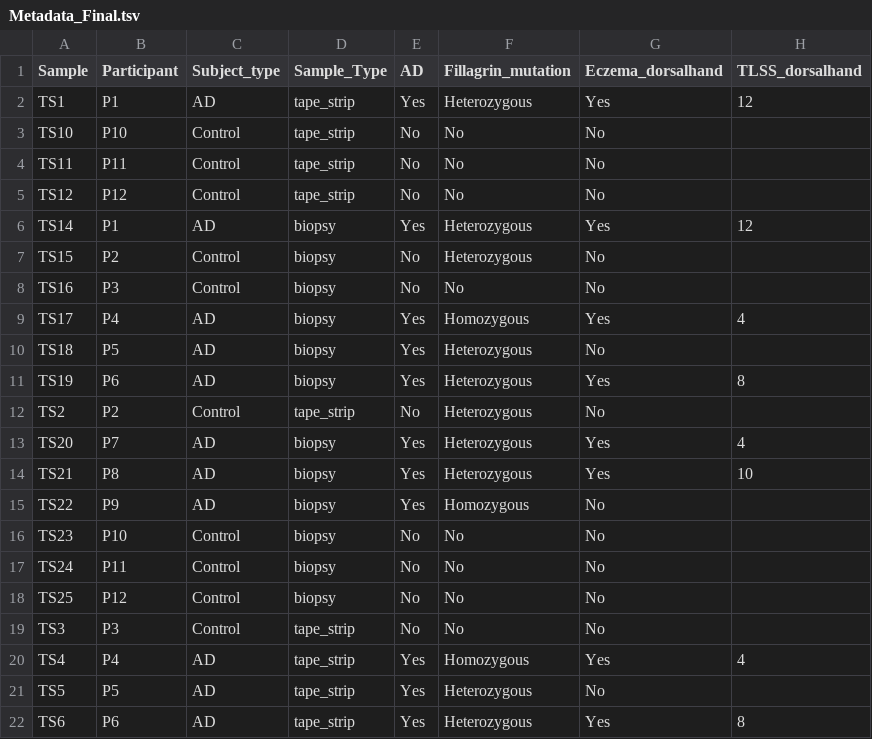
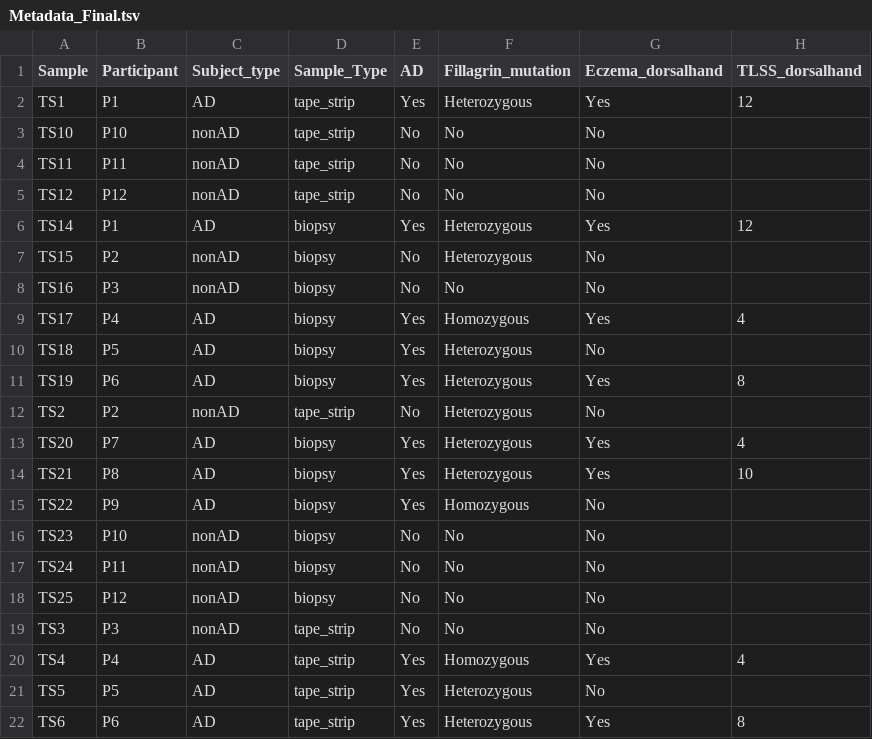
Before and after one commit to bgfritz1/RNAseq_TapeStripsVsBiopsy, a TSV file: data/Metadata_Final.tsv, drawn as a sheet; only a part is shown; the diff names each change by its address in the sheet, - before the commit and + after, or states it on an @@ line.

```diff
--- a/data/Metadata_Final.tsv
+++ b/data/Metadata_Final.tsv
-C3:C5 (Subject_type): Control
+C3:C5 (Subject_type): nonAD
-C7:C8 (Subject_type): Control
+C7:C8 (Subject_type): nonAD
-C12 (Subject_type): Control
+C12 (Subject_type): nonAD
-C16:C19 (Subject_type): Control
+C16:C19 (Subject_type): nonAD
```
Also changed, not shown: 6 other files.
